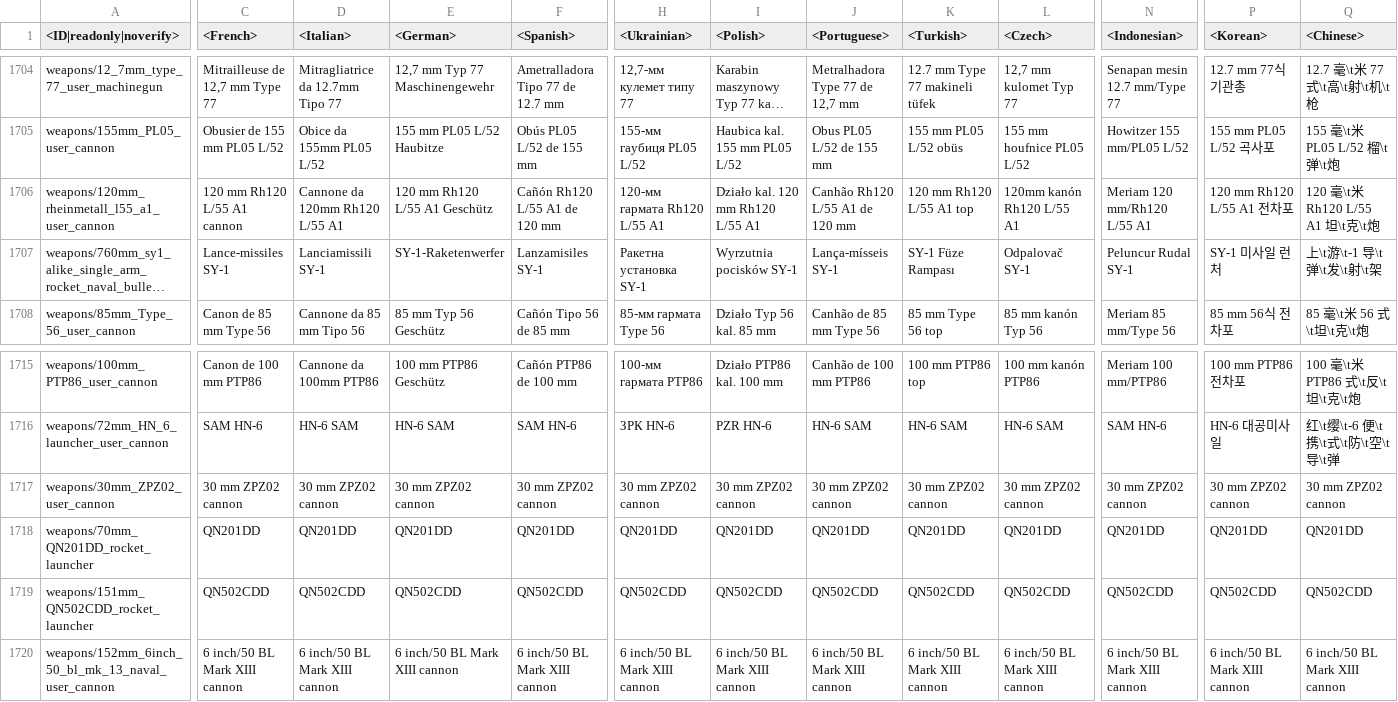
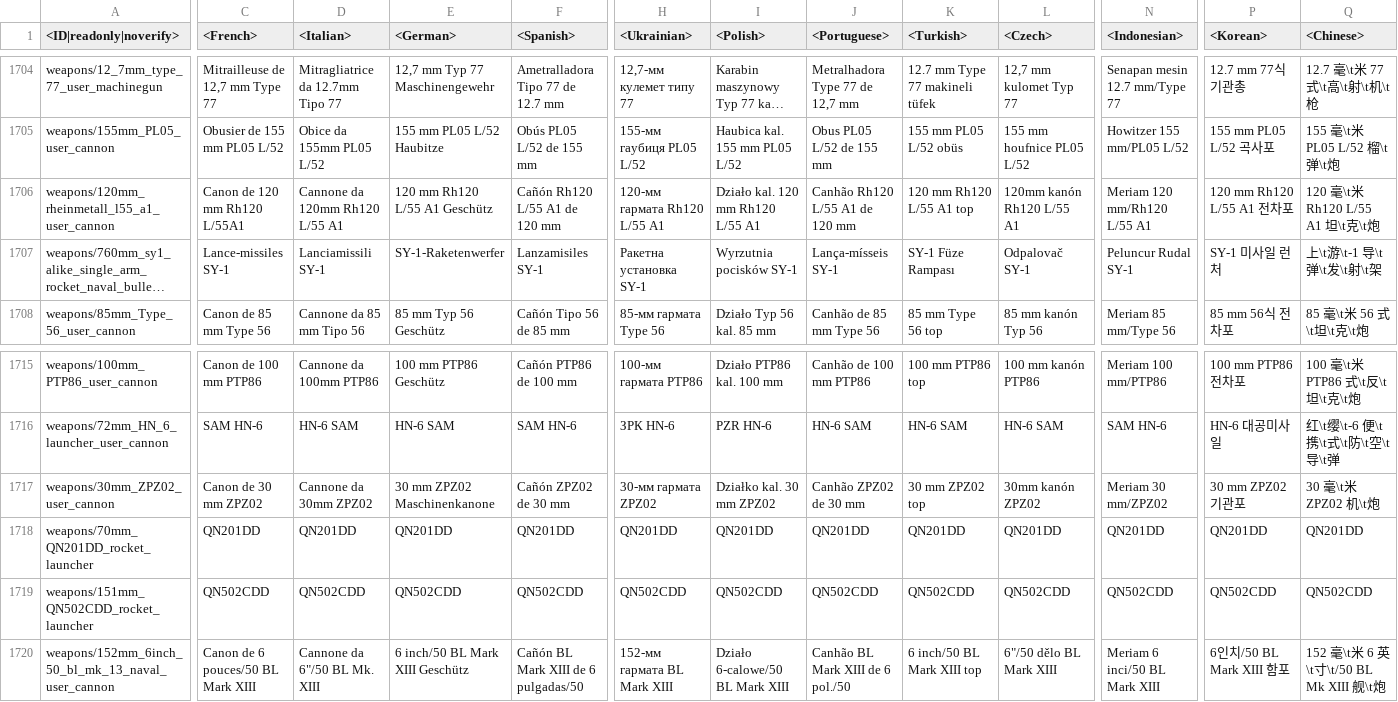
Before and after one commit to zhuxiii/WTM, a CSV file: lang/units_weaponry.csv, drawn as a sheet; only a part is shown, gaps mark what is left out; long unchanged cells end in …; the diff covers the shown part only; the diff names each change by its address in the sheet, - before the commit and + after, or states it on an @@ line.

```diff
--- a/lang/units_weaponry.csv
+++ b/lang/units_weaponry.csv
-C1706 (<French>): 120 mm Rh120 L/55 A1 cannon
+C1706 (<French>): Canon de 120 mm Rh120 L/55A1
-C1717 (<French>): 30 mm ZPZ02 cannon
+C1717 (<French>): Canon de 30 mm ZPZ02
-D1717 (<Italian>): 30 mm ZPZ02 cannon
+D1717 (<Italian>): Cannone da 30mm ZPZ02
-E1717 (<German>): 30 mm ZPZ02 cannon
+E1717 (<German>): 30 mm ZPZ02 Maschinenkanone
-F1717 (<Spanish>): 30 mm ZPZ02 cannon
+F1717 (<Spanish>): Cañón ZPZ02 de 30 mm
-H1717 (<Ukrainian>): 30 mm ZPZ02 cannon
+H1717 (<Ukrainian>): 30-мм гармата ZPZ02
-I1717 (<Polish>): 30 mm ZPZ02 cannon
+I1717 (<Polish>): Działko kal. 30 mm ZPZ02
-J1717 (<Portuguese>): 30 mm ZPZ02 cannon
+J1717 (<Portuguese>): Canhão ZPZ02 de 30 mm
-K1717 (<Turkish>): 30 mm ZPZ02 cannon
+K1717 (<Turkish>): 30 mm ZPZ02 top
-L1717 (<Czech>): 30 mm ZPZ02 cannon
+L1717 (<Czech>): 30mm kanón ZPZ02
-N1717 (<Indonesian>): 30 mm ZPZ02 cannon
+N1717 (<Indonesian>): Meriam 30 mm/ZPZ02
-P1717 (<Korean>): 30 mm ZPZ02 cannon
+P1717 (<Korean>): 30 mm ZPZ02 기관포
-Q1717 (<Chinese>): 30 mm ZPZ02 cannon
+Q1717 (<Chinese>): 30 毫\t米 ZPZ02 机\t炮
-C1720 (<French>): 6 inch/50 BL Mark XIII cannon
+C1720 (<French>): Canon de 6 pouces/50 BL Mark XIII
-D1720 (<Italian>): 6 inch/50 BL Mark XIII cannon
+D1720 (<Italian>): Cannone da 6"/50 BL Mk. XIII
-E1720 (<German>): 6 inch/50 BL Mark XIII cannon
+E1720 (<German>): 6 inch/50 BL Mark XIII Geschütz
-F1720 (<Spanish>): 6 inch/50 BL Mark XIII cannon
+F1720 (<Spanish>): Cañón BL Mark XIII de 6 pulgadas/50
-H1720 (<Ukrainian>): 6 inch/50 BL Mark XIII cannon
+H1720 (<Ukrainian>): 152-мм гармата BL Mark XIII
-I1720 (<Polish>): 6 inch/50 BL Mark XIII cannon
+I1720 (<Polish>): Działo 6-calowe/50 BL Mark XIII
-J1720 (<Portuguese>): 6 inch/50 BL Mark XIII cannon
+J1720 (<Portuguese>): Canhão BL Mark XIII de 6 pol./50
-K1720 (<Turkish>): 6 inch/50 BL Mark XIII cannon
+K1720 (<Turkish>): 6 inch/50 BL Mark XIII top
-L1720 (<Czech>): 6 inch/50 BL Mark XIII cannon
+L1720 (<Czech>): 6"/50 dělo BL Mark XIII
-N1720 (<Indonesian>): 6 inch/50 BL Mark XIII cannon
+N1720 (<Indonesian>): Meriam 6 inci/50 BL Mark XIII
-P1720 (<Korean>): 6 inch/50 BL Mark XIII cannon
+P1720 (<Korean>): 6인치/50 BL Mark XIII 함포
-Q1720 (<Chinese>): 6 inch/50 BL Mark XIII cannon
+Q1720 (<Chinese>): 152 毫\t米 6 英\t寸\t/50 BL Mk XIII 舰\t炮
```
Also changed, not shown: 40 edited cells elsewhere in this file, lang/decals.csv, lang/dmviewer.csv, 54 other files.
